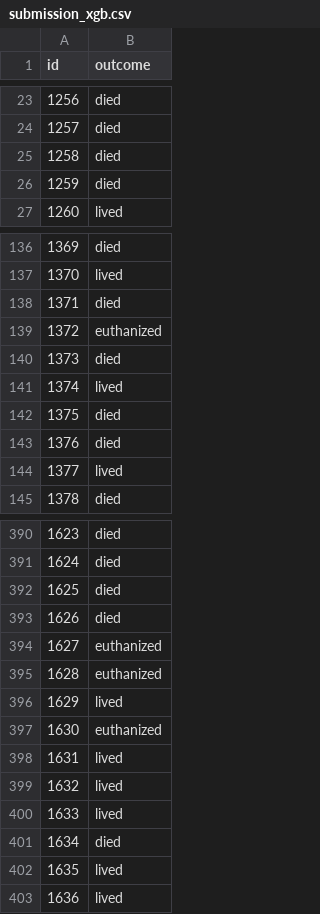
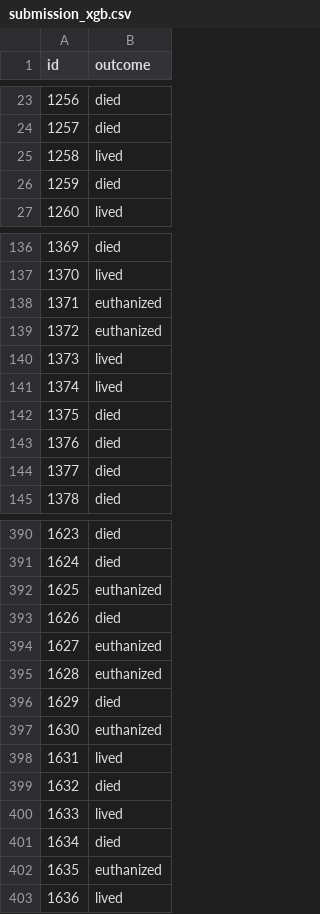
Before and after one commit to yushi-03/portfolio2023, a CSV file: ML_Horses/submission_xgb.csv, drawn as a sheet; only a part is shown, gaps mark what is left out; the diff covers the shown part only.

```diff
--- a/ML_Horses/submission_xgb.csv
+++ b/ML_Horses/submission_xgb.csv
@@ -24,3 +24,3 @@ id,outcome
 1257,died
-1258,died
+1258,lived
 1259,died
@@ -137,5 +137,5 @@ id,outcome
 1370,lived
-1371,died
+1371,euthanized
 1372,euthanized
-1373,died
+1373,lived
 1374,lived
@@ -143,3 +143,3 @@ id,outcome
 1376,died
-1377,lived
+1377,died
 1378,died
@@ -391,3 +391,3 @@ id,outcome
 1624,died
-1625,died
+1625,euthanized
 1626,died
@@ -395,9 +395,9 @@ id,outcome
 1628,euthanized
-1629,lived
+1629,died
 1630,euthanized
 1631,lived
-1632,lived
+1632,died
 1633,lived
 1634,died
-1635,lived
+1635,euthanized
 1636,lived
```
Also changed, not shown: 39 edited cells elsewhere in this file, ML_Horses/submission_ensemble.csv, ML_Horses/submission_lgb.csv, 2 other files.
